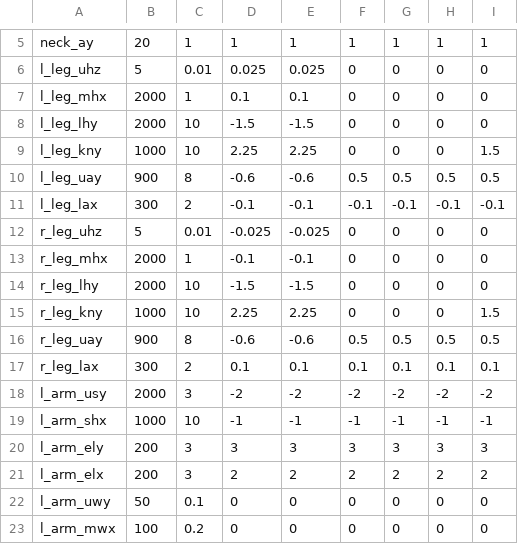
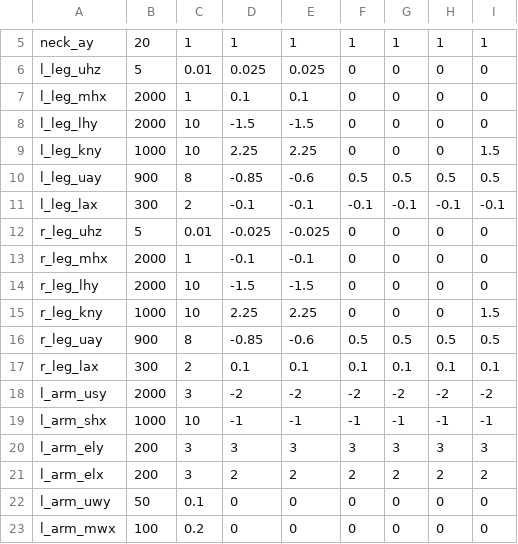
Before and after one commit to openhumanoids/oh-distro, a CSV file: ros_workspace/tutorial_atlas_control/scripts/projectial_ingress.csv, drawn as a sheet; only a part is shown, gaps mark what is left out.

Commit message:
minor changes again. i think this will work at .8x
git-svn-id: https://svn.csail.mit.edu/drc@5063 c7283977-0100-402a-a91a-fa70b306dbfe

```diff
--- a/ros_workspace/tutorial_atlas_control/scripts/projectial_ingress.csv
+++ b/ros_workspace/tutorial_atlas_control/scripts/projectial_ingress.csv
@@ -9,3 +9,3 @@ l_leg_lhy,2000,10,-1.5,-1.5,0,0,0,0
 l_leg_kny,1000,10,2.25,2.25,0,0,0,1.5
-l_leg_uay,900,8,-0.6,-0.6,0.5,0.5,0.5,0.5
+l_leg_uay,900,8,-0.85,-0.6,0.5,0.5,0.5,0.5
 l_leg_lax,300,2,-0.1,-0.1,-0.1,-0.1,-0.1,-0.1
@@ -15,3 +15,3 @@ r_leg_lhy,2000,10,-1.5,-1.5,0,0,0,0
 r_leg_kny,1000,10,2.25,2.25,0,0,0,1.5
-r_leg_uay,900,8,-0.6,-0.6,0.5,0.5,0.5,0.5
+r_leg_uay,900,8,-0.85,-0.6,0.5,0.5,0.5,0.5
 r_leg_lax,300,2,0.1,0.1,0.1,0.1,0.1,0.1
```
